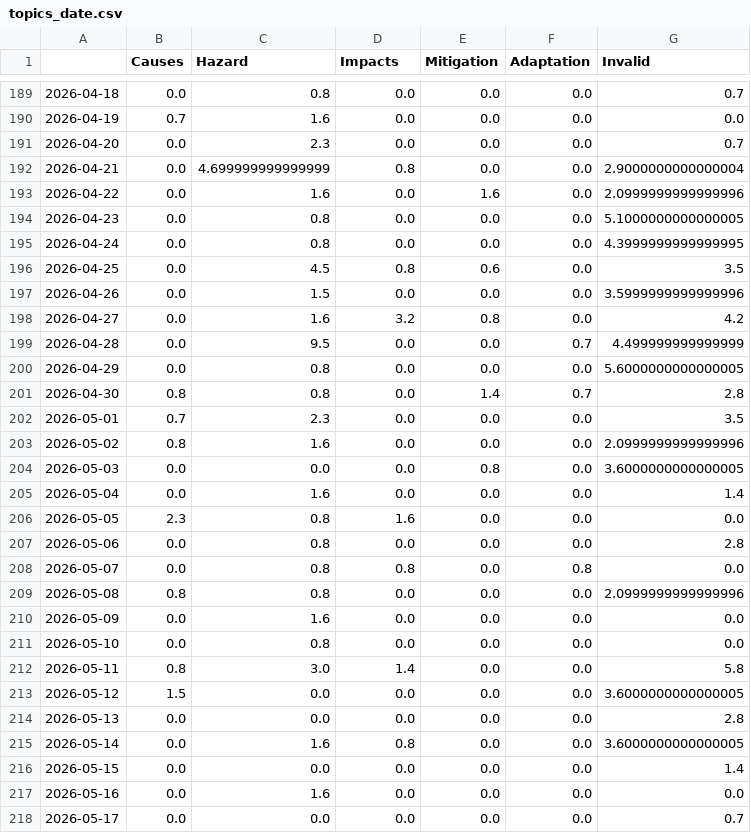
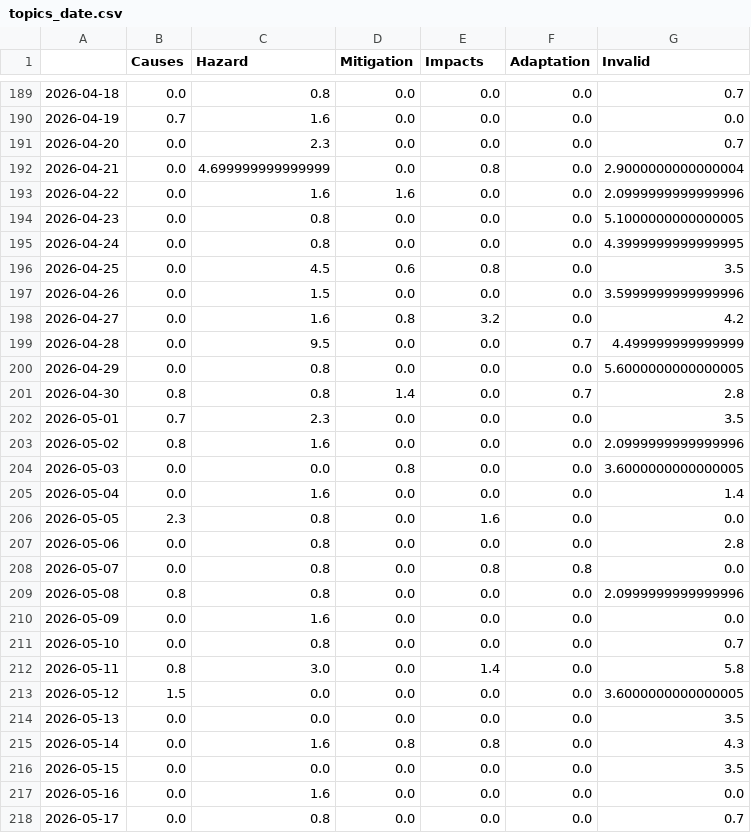
Before and after one commit to magaliekathrin-news/HeatIsComing, a CSV file: csv/topics_date.csv, drawn as a sheet; only a part is shown, gaps mark what is left out; the diff covers the shown part only.

```diff
--- a/csv/topics_date.csv
+++ b/csv/topics_date.csv
@@ -1 +1 @@
-,Causes,Hazard,Impacts,Mitigation,Adaptation,Invalid
+,Causes,Hazard,Mitigation,Impacts,Adaptation,Invalid
@@ -191,28 +191,28 @@
 2026-04-20,0.0,2.3,0.0,0.0,0.0,0.7
-2026-04-21,0.0,4.699999999999999,0.8,0.0,0.0,2.9000000000000004
-2026-04-22,0.0,1.6,0.0,1.6,0.0,2.0999999999999996
+2026-04-21,0.0,4.699999999999999,0.0,0.8,0.0,2.9000000000000004
+2026-04-22,0.0,1.6,1.6,0.0,0.0,2.0999999999999996
 2026-04-23,0.0,0.8,0.0,0.0,0.0,5.1000000000000005
 2026-04-24,0.0,0.8,0.0,0.0,0.0,4.3999999999999995
-2026-04-25,0.0,4.5,0.8,0.6,0.0,3.5
+2026-04-25,0.0,4.5,0.6,0.8,0.0,3.5
 2026-04-26,0.0,1.5,0.0,0.0,0.0,3.5999999999999996
-2026-04-27,0.0,1.6,3.2,0.8,0.0,4.2
+2026-04-27,0.0,1.6,0.8,3.2,0.0,4.2
 2026-04-28,0.0,9.5,0.0,0.0,0.7,4.499999999999999
 2026-04-29,0.0,0.8,0.0,0.0,0.0,5.6000000000000005
-2026-04-30,0.8,0.8,0.0,1.4,0.7,2.8
+2026-04-30,0.8,0.8,1.4,0.0,0.7,2.8
 2026-05-01,0.7,2.3,0.0,0.0,0.0,3.5
 2026-05-02,0.8,1.6,0.0,0.0,0.0,2.0999999999999996
-2026-05-03,0.0,0.0,0.0,0.8,0.0,3.6000000000000005
+2026-05-03,0.0,0.0,0.8,0.0,0.0,3.6000000000000005
 2026-05-04,0.0,1.6,0.0,0.0,0.0,1.4
-2026-05-05,2.3,0.8,1.6,0.0,0.0,0.0
+2026-05-05,2.3,0.8,0.0,1.6,0.0,0.0
 2026-05-06,0.0,0.8,0.0,0.0,0.0,2.8
-2026-05-07,0.0,0.8,0.8,0.0,0.8,0.0
+2026-05-07,0.0,0.8,0.0,0.8,0.8,0.0
 2026-05-08,0.8,0.8,0.0,0.0,0.0,2.0999999999999996
 2026-05-09,0.0,1.6,0.0,0.0,0.0,0.0
-2026-05-10,0.0,0.8,0.0,0.0,0.0,0.0
-2026-05-11,0.8,3.0,1.4,0.0,0.0,5.8
+2026-05-10,0.0,0.8,0.0,0.0,0.0,0.7
+2026-05-11,0.8,3.0,0.0,1.4,0.0,5.8
 2026-05-12,1.5,0.0,0.0,0.0,0.0,3.6000000000000005
-2026-05-13,0.0,0.0,0.0,0.0,0.0,2.8
-2026-05-14,0.0,1.6,0.8,0.0,0.0,3.6000000000000005
-2026-05-15,0.0,0.0,0.0,0.0,0.0,1.4
+2026-05-13,0.0,0.0,0.0,0.0,0.0,3.5
+2026-05-14,0.0,1.6,0.8,0.8,0.0,4.3
+2026-05-15,0.0,0.0,0.0,0.0,0.0,3.5
 2026-05-16,0.0,1.6,0.0,0.0,0.0,0.0
-2026-05-17,0.0,0.0,0.0,0.0,0.0,0.7
+2026-05-17,0.0,0.8,0.0,0.0,0.0,0.7
```
Also changed, not shown: 4 added rows and 67 edited cells elsewhere in this file, 5 other files.
